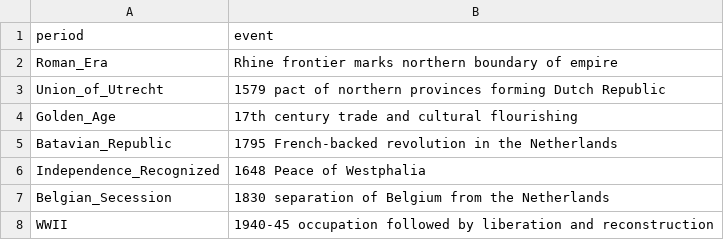
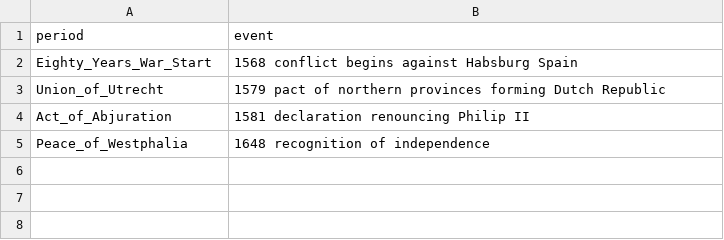
Before and after one commit to EnriqueSalazar/DocChat, a CSV file: docs/test_doc.csv, drawn as a sheet; removed rows and columns are numbered as before the commit, all else as after; the diff names each change by its address in the sheet, - before the commit and + after, or states it on an @@ line.

Commit message:
refactor: update historical entries in documentation for accuracy and clarity

```diff
--- a/docs/test_doc.csv
+++ b/docs/test_doc.csv
-row 2: Roman_Era | Rhine frontier marks northern boundary of empire
+row 2: Eighty_Years_War_Start | 1568 conflict begins against Habsburg Spain
-row 4: Golden_Age | 17th century trade and cultural flourishing
-row 5: Batavian_Republic | 1795 French-backed revolution in the Netherlands
-row 6: Independence_Recognized | 1648 Peace of Westphalia
-row 7: Belgian_Secession | 1830 separation of Belgium from the Netherlands
-row 8: WWII | 1940-45 occupation followed by liberation and reconstruction
+row 4: Act_of_Abjuration | 1581 declaration renouncing Philip II
+row 5: Peace_of_Westphalia | 1648 recognition of independence
```
Also changed, not shown: 2 other files.
